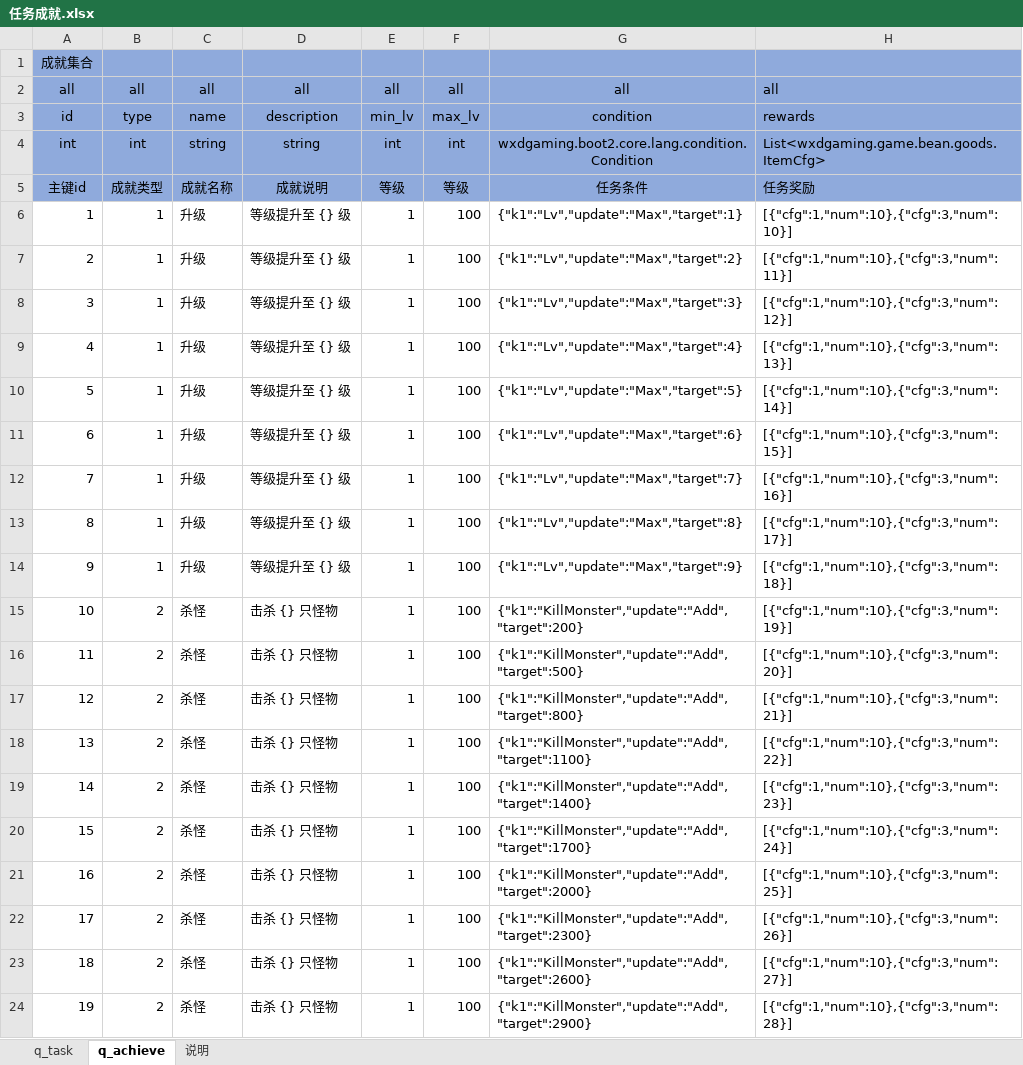
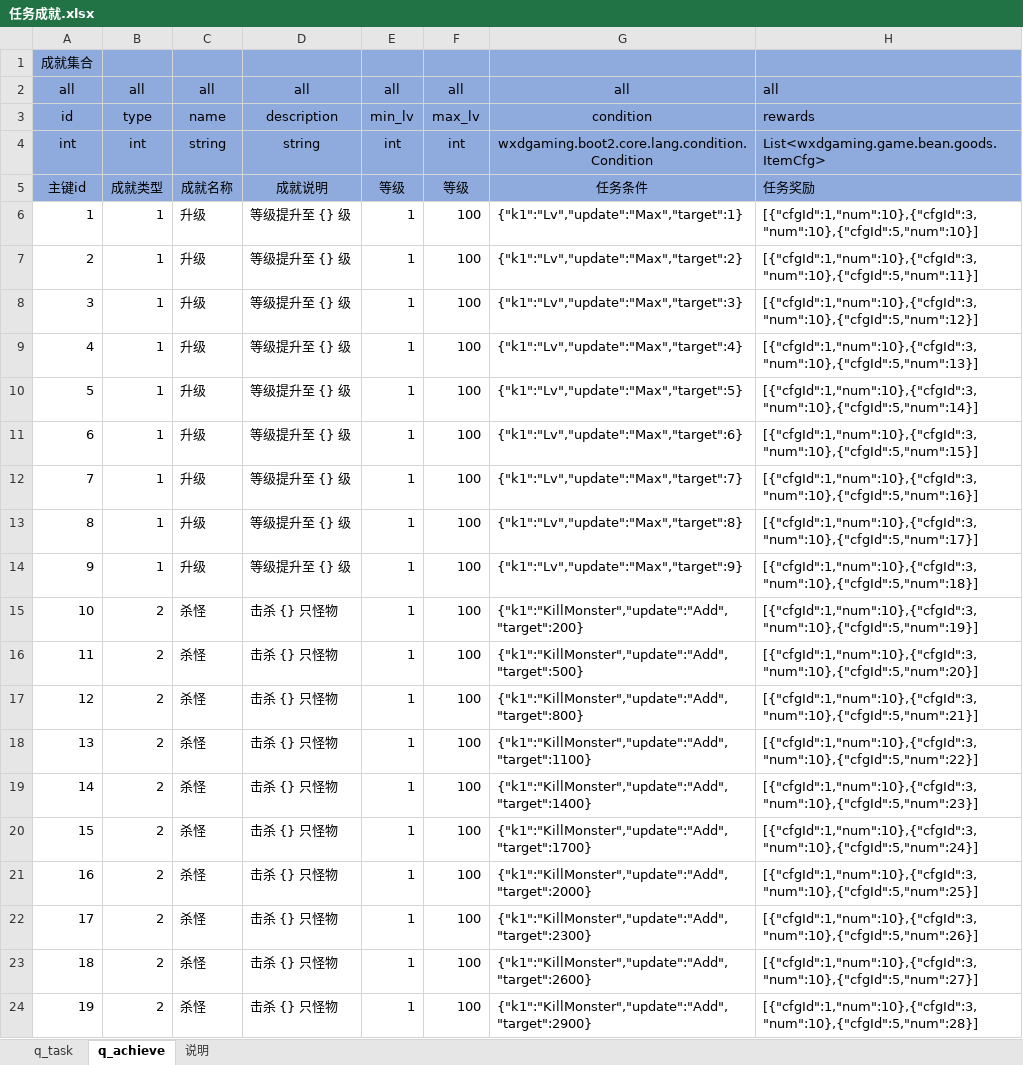
Before and after one commit to wxd-gaming/wxdgaming.boot2, an Excel workbook: wxdgaming.game.basic/src/main/cfg/任务成就.xlsx, sheet q_achieve, drawn as a sheet; values as stored, in another font and other column widths than the file's, no borders; conditional formats not drawn; the diff names each change by its address in the sheet, - before the commit and + after, or states it on an @@ line.

```diff
--- a/wxdgaming.game.basic/src/main/cfg/任务成就.xlsx (sheet q_achieve)
+++ b/wxdgaming.game.basic/src/main/cfg/任务成就.xlsx (sheet q_achieve)
-H6: [{"cfg":1,"num":10},{"cfg":3,"num":10}]
+H6: [{"cfgId":1,"num":10},{"cfgId":3,"num":10},{"cfgId":5,"num":10}]
-H7: [{"cfg":1,"num":10},{"cfg":3,"num":11}]
+H7: [{"cfgId":1,"num":10},{"cfgId":3,"num":10},{"cfgId":5,"num":11}]
-H8: [{"cfg":1,"num":10},{"cfg":3,"num":12}]
+H8: [{"cfgId":1,"num":10},{"cfgId":3,"num":10},{"cfgId":5,"num":12}]
-H9: [{"cfg":1,"num":10},{"cfg":3,"num":13}]
+H9: [{"cfgId":1,"num":10},{"cfgId":3,"num":10},{"cfgId":5,"num":13}]
-H10: [{"cfg":1,"num":10},{"cfg":3,"num":14}]
+H10: [{"cfgId":1,"num":10},{"cfgId":3,"num":10},{"cfgId":5,"num":14}]
-H11: [{"cfg":1,"num":10},{"cfg":3,"num":15}]
+H11: [{"cfgId":1,"num":10},{"cfgId":3,"num":10},{"cfgId":5,"num":15}]
-H12: [{"cfg":1,"num":10},{"cfg":3,"num":16}]
+H12: [{"cfgId":1,"num":10},{"cfgId":3,"num":10},{"cfgId":5,"num":16}]
-H13: [{"cfg":1,"num":10},{"cfg":3,"num":17}]
+H13: [{"cfgId":1,"num":10},{"cfgId":3,"num":10},{"cfgId":5,"num":17}]
-H14: [{"cfg":1,"num":10},{"cfg":3,"num":18}]
+H14: [{"cfgId":1,"num":10},{"cfgId":3,"num":10},{"cfgId":5,"num":18}]
-H15: [{"cfg":1,"num":10},{"cfg":3,"num":19}]
+H15: [{"cfgId":1,"num":10},{"cfgId":3,"num":10},{"cfgId":5,"num":19}]
-H16: [{"cfg":1,"num":10},{"cfg":3,"num":20}]
+H16: [{"cfgId":1,"num":10},{"cfgId":3,"num":10},{"cfgId":5,"num":20}]
-H17: [{"cfg":1,"num":10},{"cfg":3,"num":21}]
+H17: [{"cfgId":1,"num":10},{"cfgId":3,"num":10},{"cfgId":5,"num":21}]
-H18: [{"cfg":1,"num":10},{"cfg":3,"num":22}]
+H18: [{"cfgId":1,"num":10},{"cfgId":3,"num":10},{"cfgId":5,"num":22}]
-H19: [{"cfg":1,"num":10},{"cfg":3,"num":23}]
+H19: [{"cfgId":1,"num":10},{"cfgId":3,"num":10},{"cfgId":5,"num":23}]
-H20: [{"cfg":1,"num":10},{"cfg":3,"num":24}]
+H20: [{"cfgId":1,"num":10},{"cfgId":3,"num":10},{"cfgId":5,"num":24}]
-H21: [{"cfg":1,"num":10},{"cfg":3,"num":25}]
+H21: [{"cfgId":1,"num":10},{"cfgId":3,"num":10},{"cfgId":5,"num":25}]
-H22: [{"cfg":1,"num":10},{"cfg":3,"num":26}]
+H22: [{"cfgId":1,"num":10},{"cfgId":3,"num":10},{"cfgId":5,"num":26}]
-H23: [{"cfg":1,"num":10},{"cfg":3,"num":27}]
+H23: [{"cfgId":1,"num":10},{"cfgId":3,"num":10},{"cfgId":5,"num":27}]
-H24: [{"cfg":1,"num":10},{"cfg":3,"num":28}]
+H24: [{"cfgId":1,"num":10},{"cfgId":3,"num":10},{"cfgId":5,"num":28}]
```
Also changed, not shown: sheet q_task, wxdgaming.game.basic/src/main/cfg/道具.xlsx, 42 other files.
